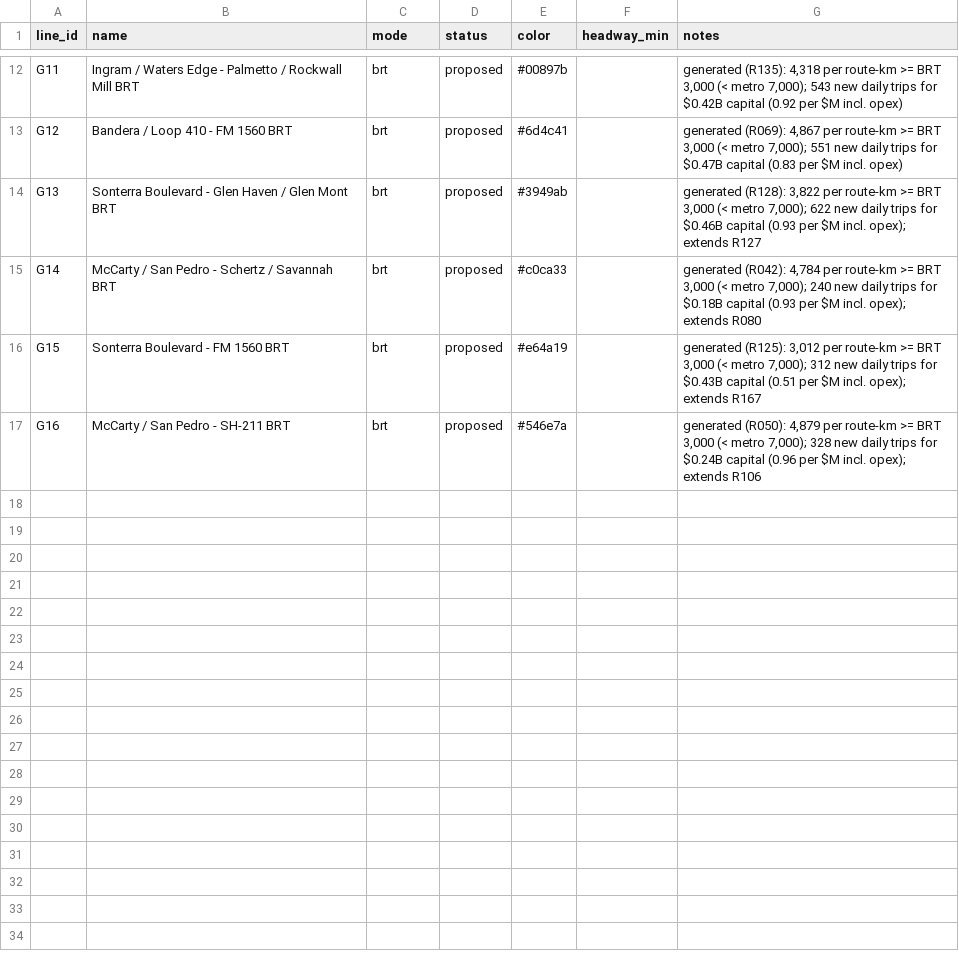
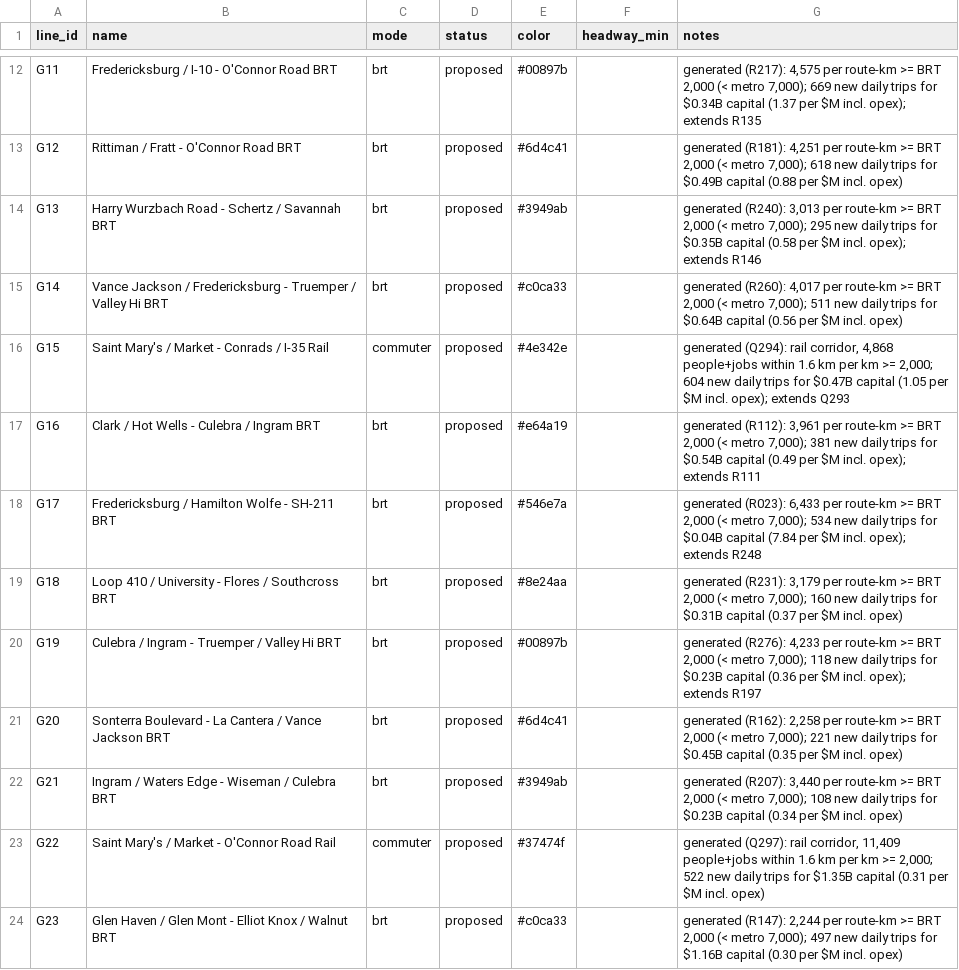
Before and after one commit to dgoodenough/texas-transit, a CSV file: urban/generated/san-antonio/lines.csv, drawn as a sheet; only a part is shown, gaps mark what is left out; the diff covers the shown part only; the diff names each change by its address in the sheet, - before the commit and + after, or states it on an @@ line.

```diff
--- a/urban/generated/san-antonio/lines.csv
+++ b/urban/generated/san-antonio/lines.csv
-B12 (name): Ingram / Waters Edge - Palmetto / Rockwall Mill BRT
+B12 (name): Fredericksburg / I-10 - O'Connor Road BRT
-G12 (notes): generated (R135): 4,318 per route-km >= BRT 3,000 (< metro 7,000); 543 new daily trips for $0.42B capital (0.92 per $M incl. opex)
+G12 (notes): generated (R217): 4,575 per route-km >= BRT 2,000 (< metro 7,000); 669 new daily trips for $0.34B capital (1.37 per $M incl. opex); extends R135
-B13 (name): Bandera / Loop 410 - FM 1560 BRT
+B13 (name): Rittiman / Fratt - O'Connor Road BRT
-G13 (notes): generated (R069): 4,867 per route-km >= BRT 3,000 (< metro 7,000); 551 new daily trips for $0.47B capital (0.83 per $M…
+G13 (notes): generated (R181): 4,251 per route-km >= BRT 2,000 (< metro 7,000); 618 new daily trips for $0.49B capital (0.88 per $M…
-B14 (name): Sonterra Boulevard - Glen Haven / Glen Mont BRT
+B14 (name): Harry Wurzbach Road - Schertz / Savannah BRT
-G14 (notes): generated (R128): 3,822 per route-km >= BRT 3,000 (< metro 7,000); 622 new daily trips for $0.46B capital (0.93 per $M incl. opex); extends R127
+G14 (notes): generated (R240): 3,013 per route-km >= BRT 2,000 (< metro 7,000); 295 new daily trips for $0.35B capital (0.58 per $M incl. opex); extends R146
-B15 (name): McCarty / San Pedro - Schertz / Savannah BRT
+B15 (name): Vance Jackson / Fredericksburg - Truemper / Valley Hi BRT
-G15 (notes): generated (R042): 4,784 per route-km >= BRT 3,000 (< metro 7,000); 240 new daily trips for $0.18B capital (0.93 per $M incl. opex); extends R080
+G15 (notes): generated (R260): 4,017 per route-km >= BRT 2,000 (< metro 7,000); 511 new daily trips for $0.64B capital (0.56 per $M incl. opex)
-B16 (name): Sonterra Boulevard - FM 1560 BRT
+B16 (name): Saint Mary's / Market - Conrads / I-35 Rail
-C16 (mode): brt
+C16 (mode): commuter
-E16 (color): #e64a19
+E16 (color): #4e342e
-G16 (notes): generated (R125): 3,012 per route-km >= BRT 3,000 (< metro 7,000); 312 new daily trips for $0.43B capital (0.51 per $M incl. opex); extends R167
+G16 (notes): generated (Q294): rail corridor, 4,868 people+jobs within 1.6 km per km >= 2,000; 604 new daily trips for $0.47B capital (1.05 per $M incl. opex); extends Q293
-B17 (name): McCarty / San Pedro - SH-211 BRT
+B17 (name): Clark / Hot Wells - Culebra / Ingram BRT
-E17 (color): #546e7a
+E17 (color): #e64a19
-G17 (notes): generated (R050): 4,879 per route-km >= BRT 3,000 (< metro 7,000); 328 new daily trips for $0.24B capital (0.96 per $M incl. opex); extends R106
+G17 (notes): generated (R112): 3,961 per route-km >= BRT 2,000 (< metro 7,000); 381 new daily trips for $0.54B capital (0.49 per $M incl. opex); extends R111
+row 18: G17 | Fredericksburg / Hamilton Wolfe - SH-211 BRT | brt | proposed | #546e7a |  | generated (R023): 6,433 per route-km >= BRT 2,000 (< metro 7,000); 534 new daily trips for $0.04B capital (7.84 per $M incl. opex); extends R248
+row 19: G18 | Loop 410 / University - Flores / Southcross BRT | brt | proposed | #8e24aa |  | generated (R231): 3,179 per route-km >= BRT 2,000 (< metro 7,000); 160 new daily trips for $0.31B capital (0.37 per $M incl. opex)
+row 20: G19 | Culebra / Ingram - Truemper / Valley Hi BRT | brt | proposed | #00897b |  | generated (R276): 4,233 per route-km >= BRT 2,000 (< metro 7,000); 118 new daily trips for $0.23B capital (0.36 per $M incl. opex); extends R197
+row 21: G20 | Sonterra Boulevard - La Cantera / Vance Jackson BRT | brt | proposed | #6d4c41 |  | generated (R162): 2,258 per route-km >= BRT 2,000 (< metro 7,000); 221 new daily trips for $0.45B capital (0.35 per $M incl. opex)
+row 22: G21 | Ingram / Waters Edge - Wiseman / Culebra BRT | brt | proposed | #3949ab |  | generated (R207): 3,440 per route-km >= BRT 2,000 (< metro 7,000); 108 new daily trips for $0.23B capital (0.34 per $M incl. opex)
+row 23: G22 | Saint Mary's / Market - O'Connor Road Rail | commuter | proposed | #37474f |  | generated (Q297): rail corridor, 11,409 people+jobs within 1.6 km per km >= 2,000; 522 new daily trips for $1.35B capital (0.31 per $M incl. opex)
+row 24: G23 | Glen Haven / Glen Mont - Elliot Knox / Walnut BRT | brt | proposed | #c0ca33 |  | generated (R147): 2,244 per route-km >= BRT 2,000 (< metro 7,000); 497 new daily trips for $1.16B capital (0.30 per $M incl. opex)
```
Also changed, not shown: 32 edited cells elsewhere in this file, urban/generated/austin/line_stops.csv, urban/generated/austin/lines.csv, 32 other files.
